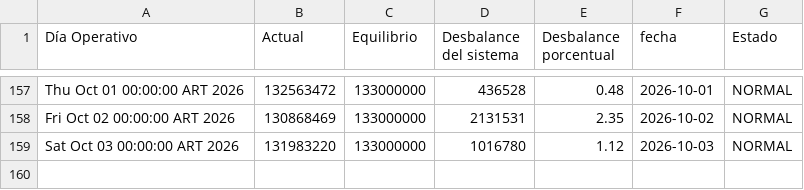
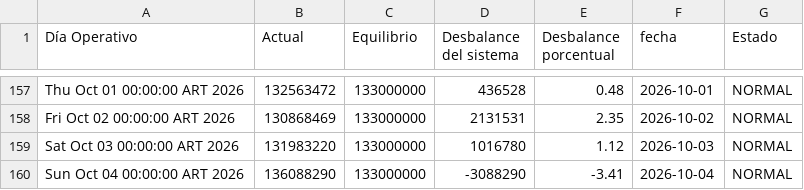
Before and after one commit to RodrigoManassero/estado-sistema-gas-rodrigo, a CSV file: data/tgn_system_state.csv, drawn as a sheet; only a part is shown, gaps mark what is left out; the diff names each change by its address in the sheet, - before the commit and + after, or states it on an @@ line.

```diff
--- a/data/tgn_system_state.csv
+++ b/data/tgn_system_state.csv
+row 160: Sun Oct 04 00:00:00 ART 2026 | 136088290 | 133000000 | -3088290 | -3.41 | 2026-10-04 | NORMAL
```
Also changed, not shown: data/daily.csv, data/etgs.csv, 3 other files.
